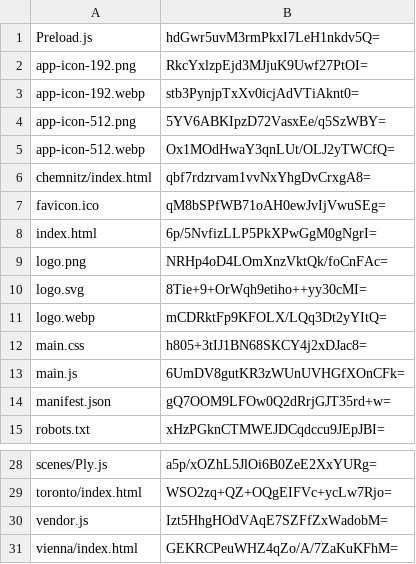
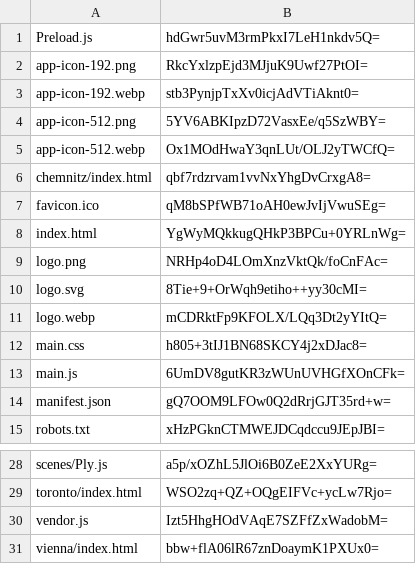
Before and after one commit to artificialmuseum/staging, a CSV file: docs/etags.csv, drawn as a sheet; only a part is shown, gaps mark what is left out.

```diff
--- a/docs/etags.csv
+++ b/docs/etags.csv
@@ -7,3 +7,3 @@ chemnitz/index.html,qbf7rdzrvam1vvNxYhgDvCrxgA8=
 favicon.ico,qM8bSPfWB71oAH0ewJvIjVwuSEg=
-index.html,6p/5NvfizLLP5PkXPwGgM0gNgrI=
+index.html,YgWyMQkkugQHkP3BPCu+0YRLnWg=
 logo.png,NRHp4oD4LOmXnzVktQk/foCnFAc=
@@ -30,2 +30,2 @@ toronto/index.html,WSO2zq+QZ+OQgEIFVc+ycLw7Rjo=
 vendor.js,Izt5HhgHOdVAqE7SZFfZxWadobM=
-vienna/index.html,GEKRCPeuWHZ4qZo/A/7ZaKuKFhM=
+vienna/index.html,bbw+flA06lR67znDoaymK1PXUx0=
```
Also changed, not shown: 4 other files.
